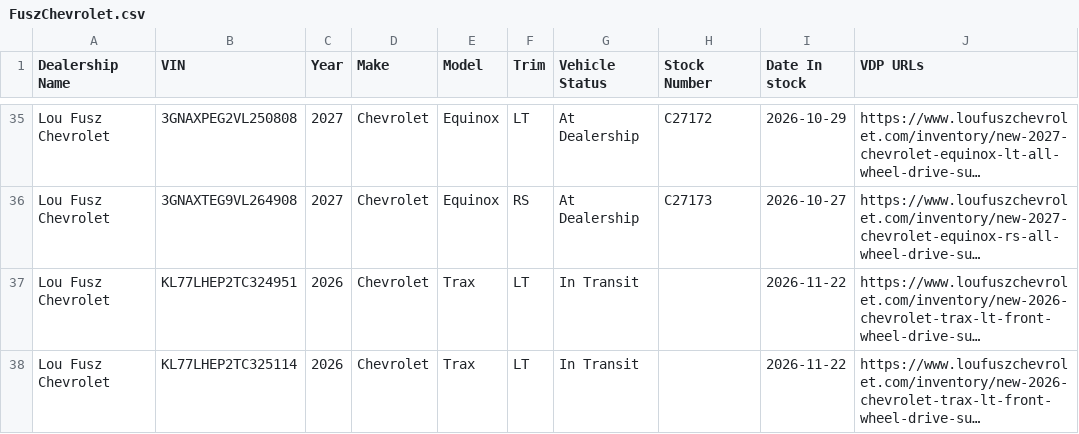
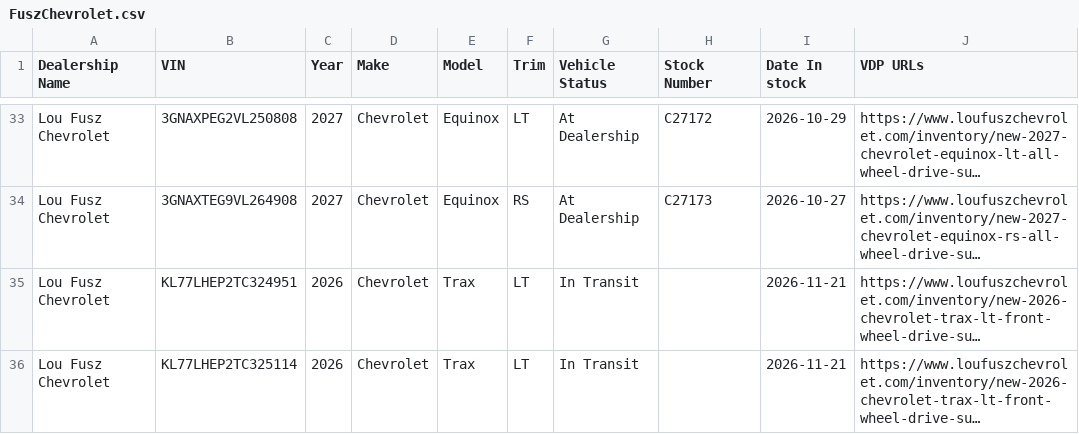
Before and after one commit to JnuruFusz/-lou-fusz-2027-model-pipeline, a CSV file: data/FuszChevrolet.csv, drawn as a sheet; only a part is shown, gaps mark what is left out; long unchanged cells end in …; addresses are those after the commit; the diff covers the shown part only; the diff names each change by its address in the sheet, - before the commit and + after, or states it on an @@ line.

```diff
--- a/data/FuszChevrolet.csv
+++ b/data/FuszChevrolet.csv
-I35:I36 (Date In stock): 2026-11-22
+I35:I36 (Date In stock): 2026-11-21
```
Also changed, not shown: 4 added rows, 7 removed rows, 6 moved rows and 36 edited cells elsewhere in this file, data/FuszCDJRF.csv, data/LouFuszBuickGMC.csv, 13 other files.
